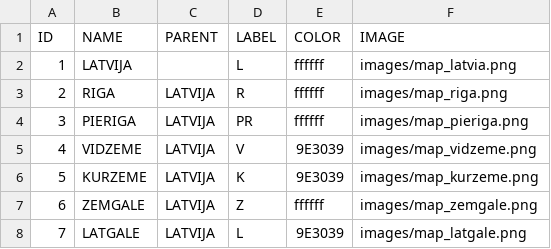
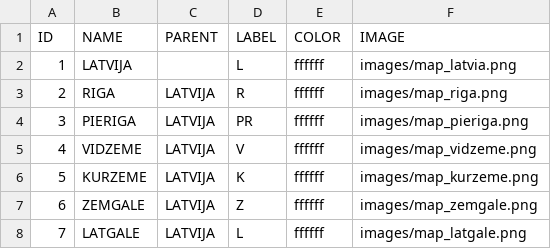
Before and after one commit to ligaliga1990/Karte2019, a CSV file: Latvija/data/regions.csv, drawn as a sheet.

```diff
--- a/Latvija/data/regions.csv
+++ b/Latvija/data/regions.csv
@@ -4,5 +4,5 @@ ID,NAME,PARENT,LABEL,COLOR,IMAGE
 3,PIERIGA,LATVIJA,PR,ffffff,images/map_pieriga.png
-4,VIDZEME,LATVIJA,V,9E3039,images/map_vidzeme.png
-5,KURZEME,LATVIJA,K,9E3039,images/map_kurzeme.png
+4,VIDZEME,LATVIJA,V,ffffff,images/map_vidzeme.png
+5,KURZEME,LATVIJA,K,ffffff,images/map_kurzeme.png
 6,ZEMGALE,LATVIJA,Z,ffffff,images/map_zemgale.png
-7,LATGALE,LATVIJA,L,9E3039,images/map_latgale.png
+7,LATGALE,LATVIJA,L,ffffff,images/map_latgale.png
```
Also changed, not shown: Pasaule/data/regions.csv, 14 other files.
